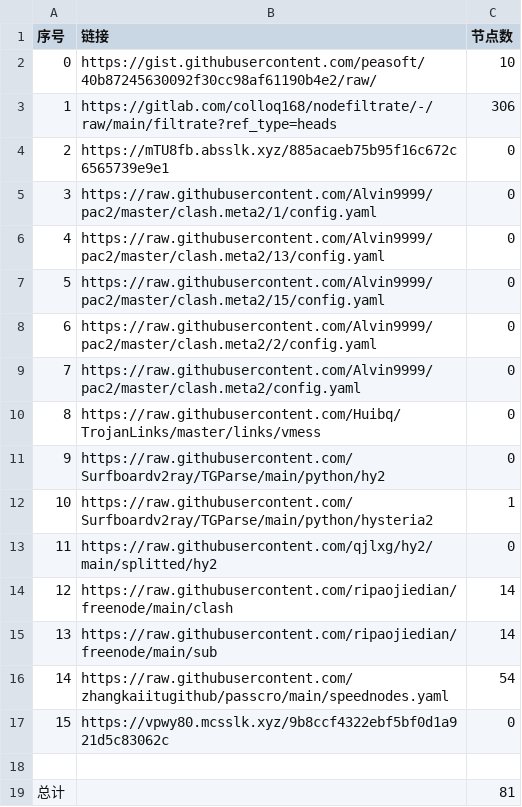
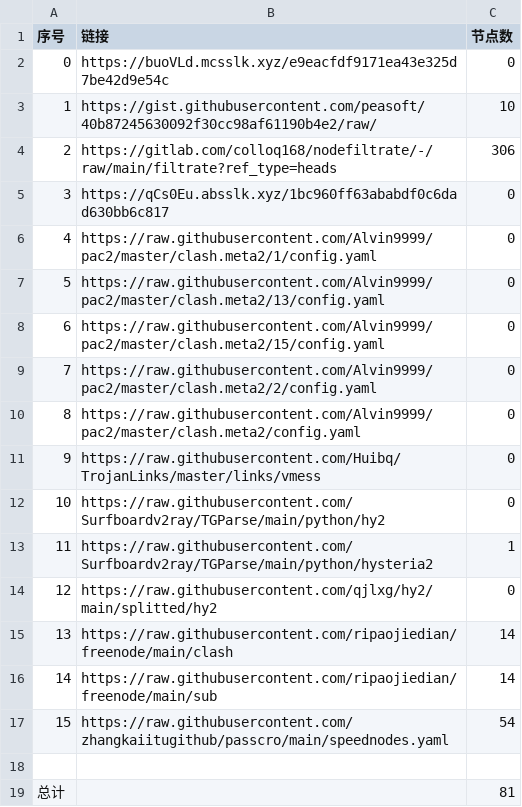
Before and after one commit to qiubei000/NoMoreWalls, a CSV file: list_result.csv, drawn as a sheet; removed rows and columns are numbered as before the commit, all else as after; the diff names each change by its address in the sheet, - before the commit and + after, or states it on an @@ line.

```diff
--- a/list_result.csv
+++ b/list_result.csv
+row 2: 0 | https://buoVLd.mcsslk.xyz/e9eacfdf9171ea43e325d7be42d9e54c | 0
@@ column A (序号) renumbered between rows 3 and 17 @@
-B5 (链接): https://mTU8fb.absslk.xyz/885acaeb75b95f16c672c6565739e9e1
+B5 (链接): https://qCs0Eu.absslk.xyz/1bc960ff63ababdf0c6dad630bb6c817
-row 17: 15 | https://vpwy80.mcsslk.xyz/9b8ccf4322ebf5bf0d1a921d5c83062c | 0
```
Also changed, not shown: 15 other files.
